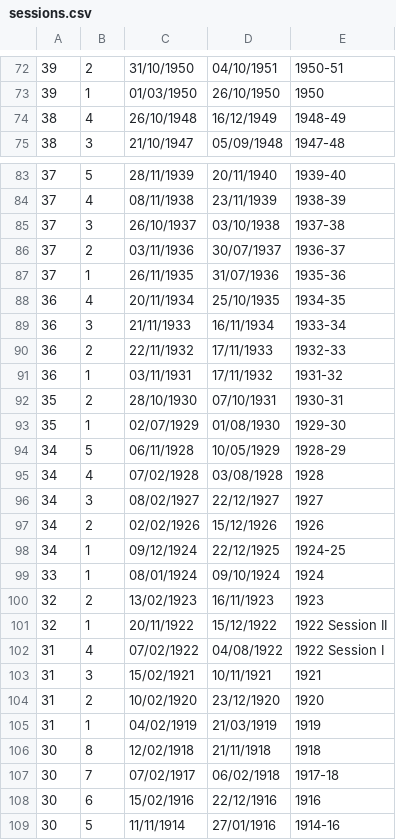
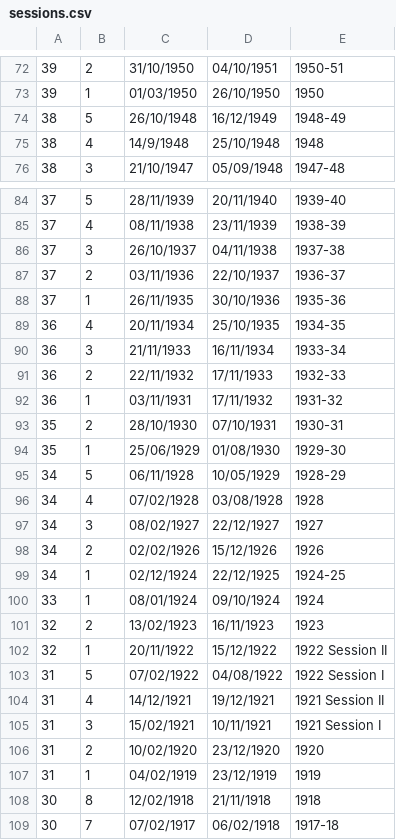
Before and after one commit to ukparliament/egg-timer, a CSV file: db/data/sessions.csv, drawn as a sheet; only a part is shown, gaps mark what is left out; the shorter side is filled out with more unchanged rows; the diff covers the shown part only.

Commit message:
dates fixed by jayne

```diff
--- a/db/data/sessions.csv
+++ b/db/data/sessions.csv
@@ -73,3 +73,4 @@
 39,1,01/03/1950,26/10/1950,1950,
-38,4,26/10/1948,16/12/1949,1948-49,
+38,5,26/10/1948,16/12/1949,1948-49,
+38,4,14/9/1948,25/10/1948,1948,
 38,3,21/10/1947,05/09/1948,1947-48,
@@ -84,5 +85,5 @@
 37,4,08/11/1938,23/11/1939,1938-39,
-37,3,26/10/1937,03/10/1938,1937-38,
-37,2,03/11/1936,30/07/1937,1936-37,
-37,1,26/11/1935,31/07/1936,1935-36,
+37,3,26/10/1937,04/11/1938,1937-38,
+37,2,03/11/1936,22/10/1937,1936-37,
+37,1,26/11/1935,30/10/1936,1935-36,
 36,4,20/11/1934,25/10/1935,1934-35,
@@ -92,3 +93,3 @@
 35,2,28/10/1930,07/10/1931,1930-31,
-35,1,02/07/1929,01/08/1930,1929-30,
+35,1,25/06/1929,01/08/1930,1929-30,
 34,5,06/11/1928,10/05/1929,1928-29,
@@ -97,3 +98,3 @@
 34,2,02/02/1926,15/12/1926,1926,
-34,1,09/12/1924,22/12/1925,1924-25,
+34,1,02/12/1924,22/12/1925,1924-25,
 33,1,08/01/1924,09/10/1924,1924,
@@ -101,6 +102,7 @@
 32,1,20/11/1922,15/12/1922,1922 Session II,
-31,4,07/02/1922,04/08/1922,1922 Session I,
-31,3,15/02/1921,10/11/1921,1921,
+31,5,07/02/1922,04/08/1922,1922 Session I,
+31,4,14/12/1921,19/12/1921,1921 Session II,
+31,3,15/02/1921,10/11/1921,1921 Session I,
 31,2,10/02/1920,23/12/1920,1920,
-31,1,04/02/1919,21/03/1919,1919,
+31,1,04/02/1919,23/12/1919,1919,
 30,8,12/02/1918,21/11/1918,1918,
```
Also changed, not shown: 2 edited cells elsewhere in this file.
